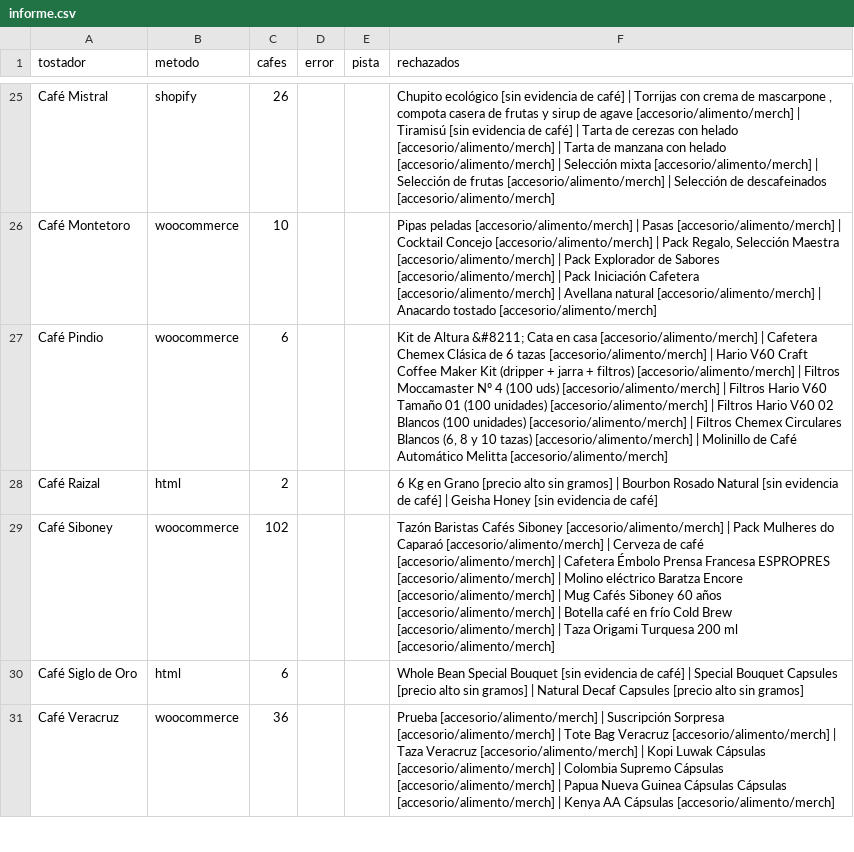
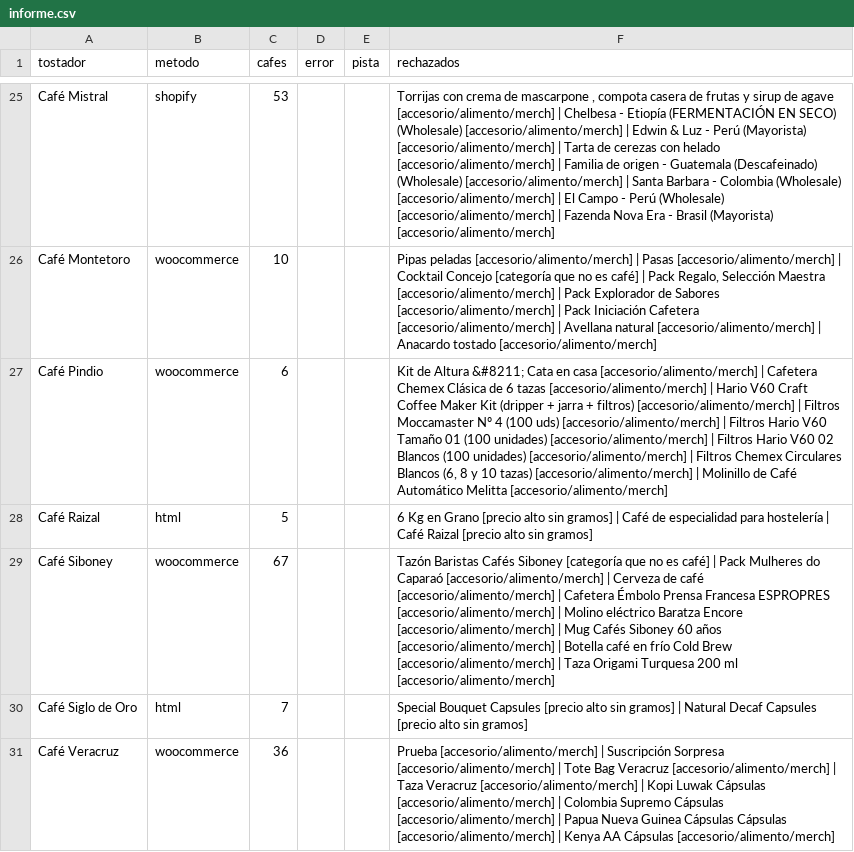
Before and after one commit to cafeteros2026/cafedeespecialidad, a CSV file: informe.csv, drawn as a sheet; only a part is shown, gaps mark what is left out; the diff covers the shown part only; the diff names each change by its address in the sheet, - before the commit and + after, or states it on an @@ line.

```diff
--- a/informe.csv
+++ b/informe.csv
-C25 (cafes): 26
+C25 (cafes): 53
-F25 (rechazados): Chupito ecológico [sin evidencia de café] | Torrijas con crema de mascarpone , compota casera de frutas y sirup de agave [accesorio/alimento/merch] | Tiramisú [sin evidencia de café] | Tarta de cerezas con helado [accesorio/alimento/merch] | Tarta de manzana con helado [accesorio/alimento/merch] | Selección mixta [accesorio/alimento/merch] | Selección de frutas [accesorio/alimento/merch] | Selección de descafeinados [accesorio/alimento/merch]
+F25 (rechazados): Torrijas con crema de mascarpone , compota casera de frutas y sirup de agave [accesorio/alimento/merch] | Chelbesa - Etiopía (FERMENTACIÓN EN SECO) (Wholesale) [accesorio/alimento/merch] | Edwin & Luz - Perú (Mayorista) [accesorio/alimento/merch] | Tarta de cerezas con helado [accesorio/alimento/merch] | Familia de origen - Guatemala (Descafeinado) (Wholesale) [accesorio/alimento/merch] | Santa Barbara - Colombia (Wholesale) [accesorio/alimento/merch] | El Campo - Perú (Wholesale) [accesorio/alimento/merch] | Fazenda Nova Era - Brasil (Mayorista) [accesorio/alimento/merch]
-F26 (rechazados): …Cocktail Concejo [accesorio/alimento/merch] | Pack…
+F26 (rechazados): …Cocktail Concejo [categoría que no es café] | Pack…
-C28 (cafes): 2
+C28 (cafes): 5
-F28 (rechazados): …gramos] | Bourbon Rosado Natural [sin evidencia de café] | Geisha Honey [sin evidencia de café]
+F28 (rechazados): …gramos] | Café de especialidad para hostelería | Café Raizal [precio alto sin gramos]
-C29 (cafes): 102
+C29 (cafes): 67
-F29 (rechazados): …Cafés Siboney [accesorio/alimento/merch] | Pack…
+F29 (rechazados): …Cafés Siboney [categoría que no es café] | Pack…
-C30 (cafes): 6
+C30 (cafes): 7
-F30 (rechazados): Whole Bean Special Bouquet [sin evidencia de café] | Special Bouquet…
+F30 (rechazados): Special Bouquet…
```
Also changed, not shown: 155 edited cells elsewhere in this file, 2 other files.
